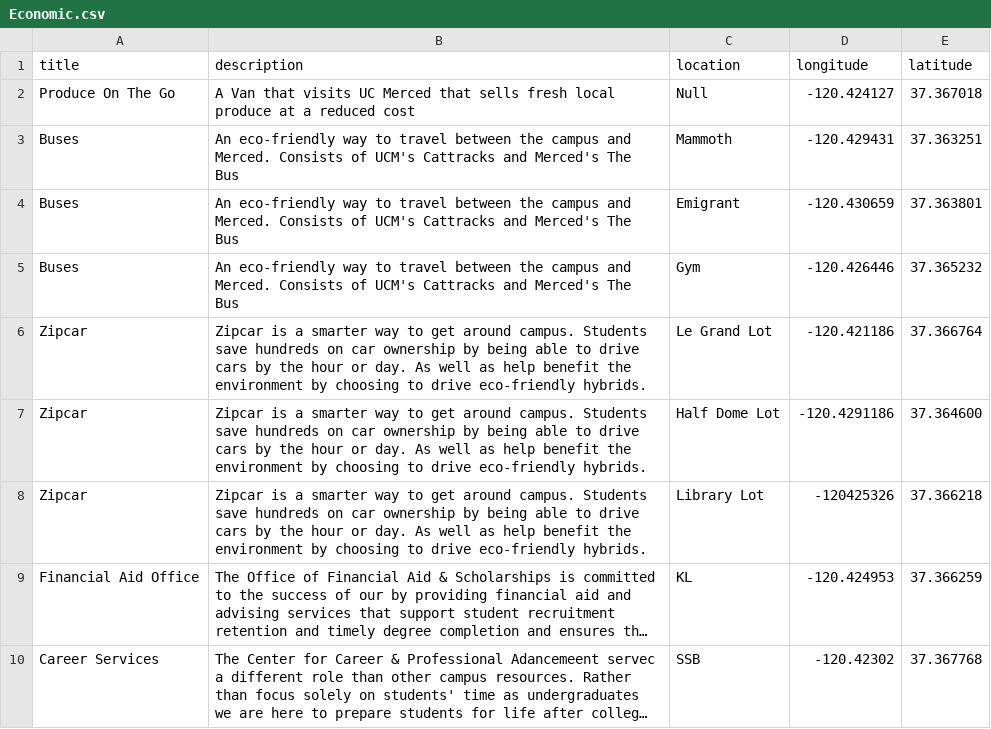
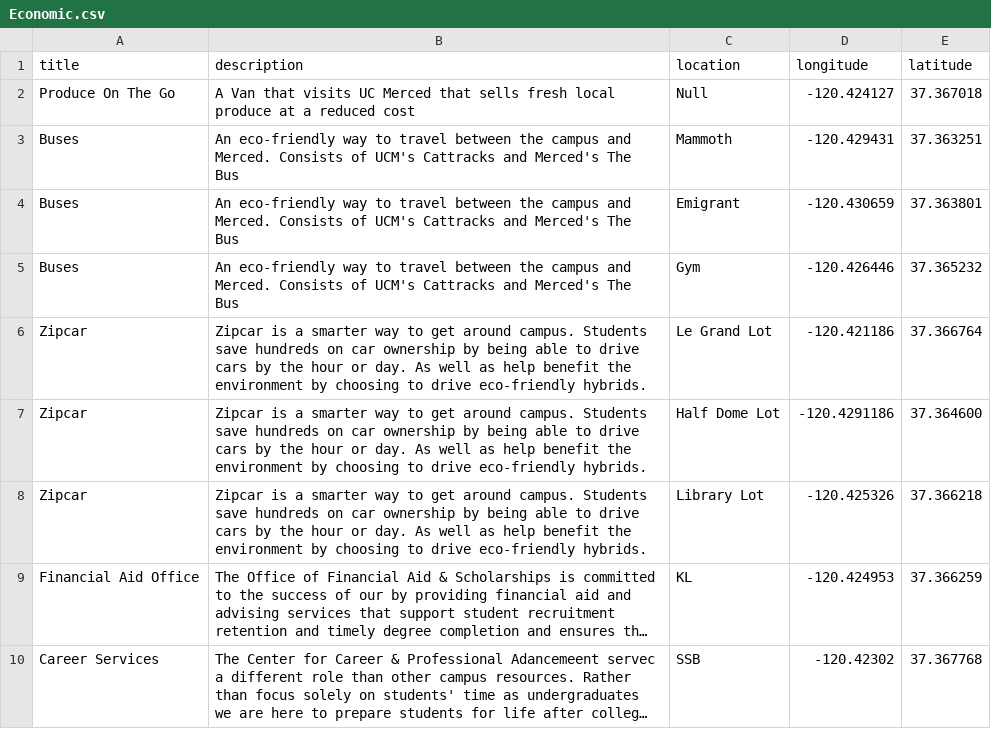
Before and after one commit to adriandarian/GhettoDatabase, a CSV file: Economic.csv, drawn as a sheet; long unchanged cells end in …; the diff names each change by its address in the sheet, - before the commit and + after, or states it on an @@ line.

Commit message:
fixed out of country issue

```diff
--- a/Economic.csv
+++ b/Economic.csv
-D8 (longitude): -120425326
+D8 (longitude): -120.425326
```
